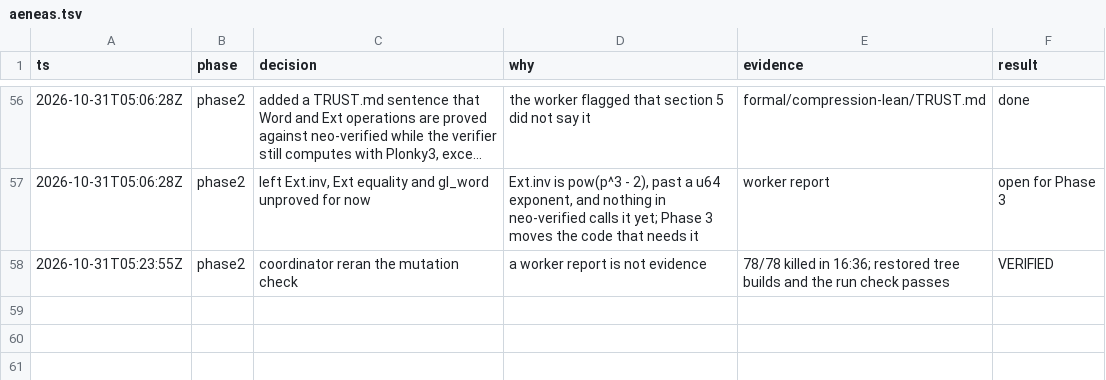
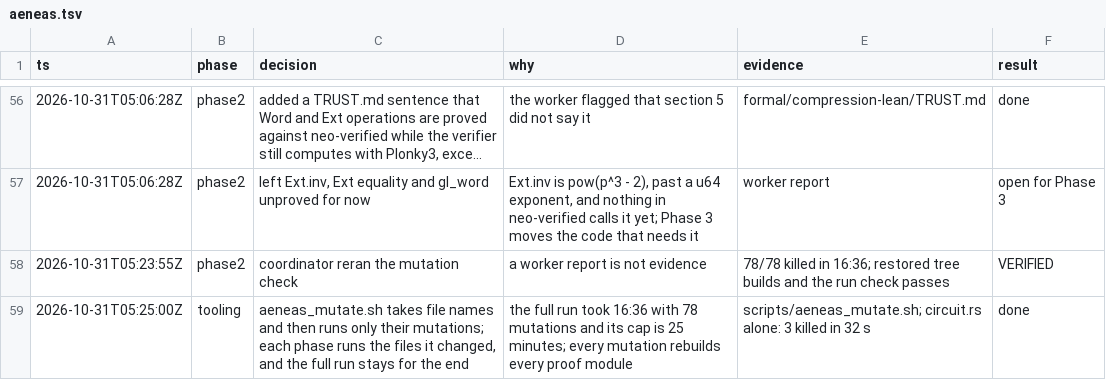
Before and after one commit to LFDT-Nightstream/Nightstream, a TSV file: .audit/aeneas.tsv, drawn as a sheet; only a part is shown, gaps mark what is left out; long unchanged cells end in …; the diff names each change by its address in the sheet, - before the commit and + after, or states it on an @@ line.

```diff
--- a/.audit/aeneas.tsv
+++ b/.audit/aeneas.tsv
+row 59: 2026-10-31T05:25:00Z | tooling | aeneas_mutate.sh takes file names and then runs only their mutations; each phase runs the files it changed, and the full run stays for the end | the full run took 16:36 with 78 mutations and its cap is 25 minutes; every mutation rebuilds every proof module | scripts/aeneas_mutate.sh; circuit.rs alone: 3 killed in 32 s | done
```
Also changed, not shown: 1 other file.
